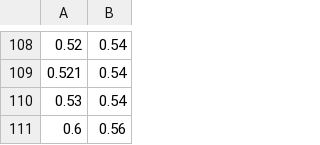
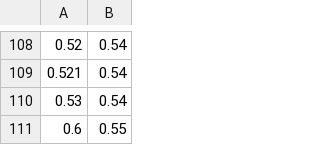
Before and after one commit to RyanSamF/PSP_SL_2024-25, a CSV file: CSV_files/wolf_cd_openrocket.csv, drawn as a sheet; only a part is shown, gaps mark what is left out.

```diff
--- a/CSV_files/wolf_cd_openrocket.csv
+++ b/CSV_files/wolf_cd_openrocket.csv
@@ -110,2 +110,2 @@
 0.53,0.54
-0.6,0.56
+0.6,0.55
```
Also changed, not shown: 1 other file.
